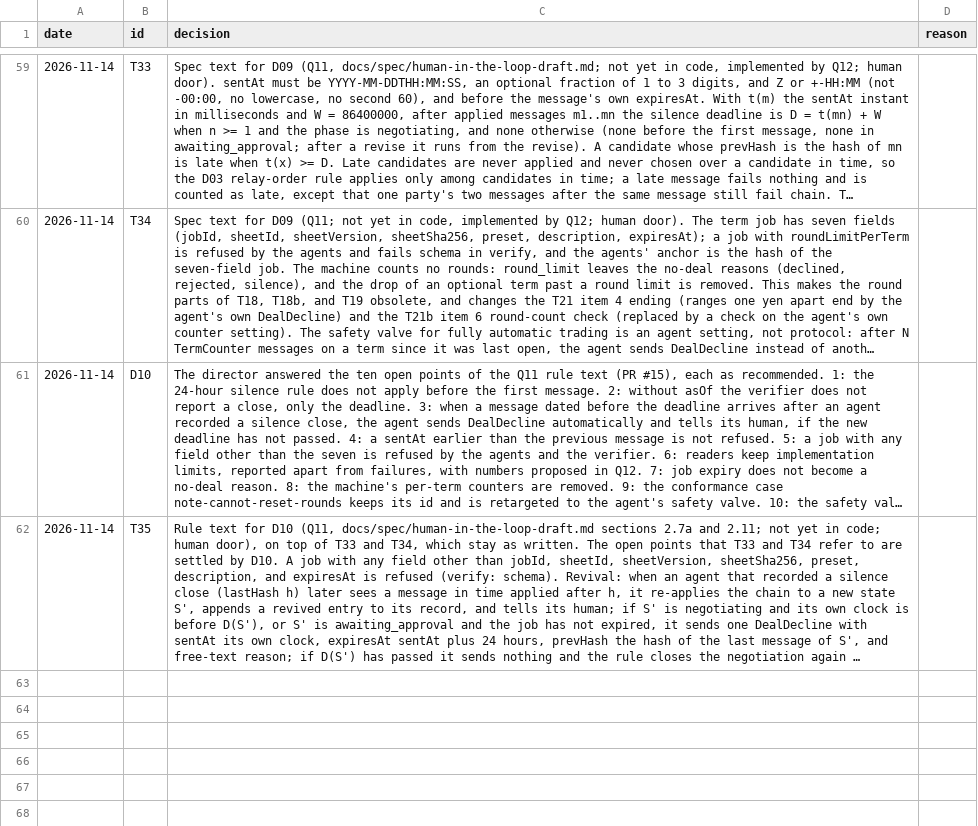
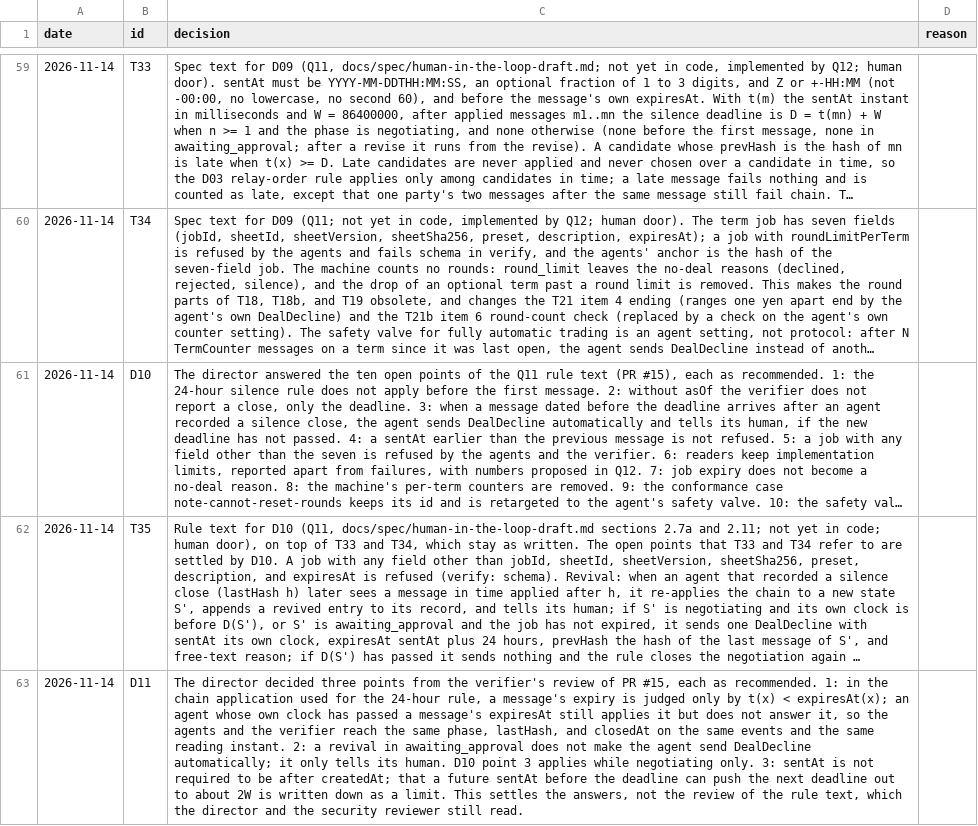
Before and after one commit to ranma-s/a2aix, a TSV file: decisions.tsv, drawn as a sheet; only a part is shown, gaps mark what is left out; long unchanged cells end in …; the diff covers the shown part only; the diff names each change by its address in the sheet, - before the commit and + after, or states it on an @@ line.

```diff
--- a/decisions.tsv
+++ b/decisions.tsv
+row 63: 2026-11-14 | D11 | The director decided three points from the verifier's review of PR #15, each as recommended. 1: in the chain application used for the 24-hour rule, a message's expiry is judged only by t(x) < expiresAt(x); an agent whose own clock has passed a message's expiresAt still applies it but does not answer it, so the agents and the verifier reach the same phase, lastHash, and closedAt on the same events and the same reading instant. 2: a revival in awaiting_approval does not make the agent send DealDecline automatically; it only tells its human. D10 point 3 applies while negotiating only. 3: sentAt is not required to be after createdAt; that a future sentAt before the deadline can push the next deadline out to about 2W is written down as a limit. This settles the answers, not the review of the rule text, which the director and the security reviewer still read.
```
Also changed, not shown: 1 added row elsewhere in this file, 2 other files.
